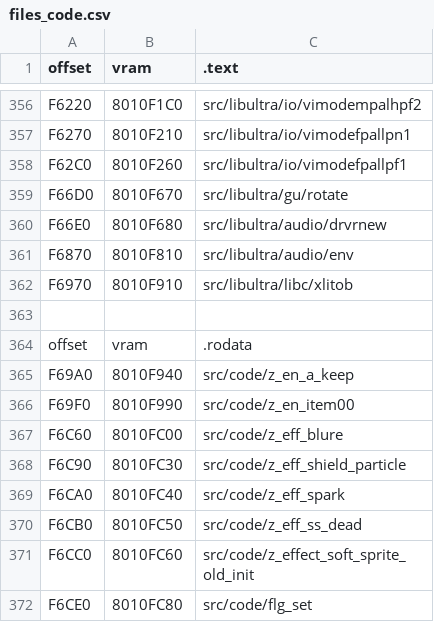
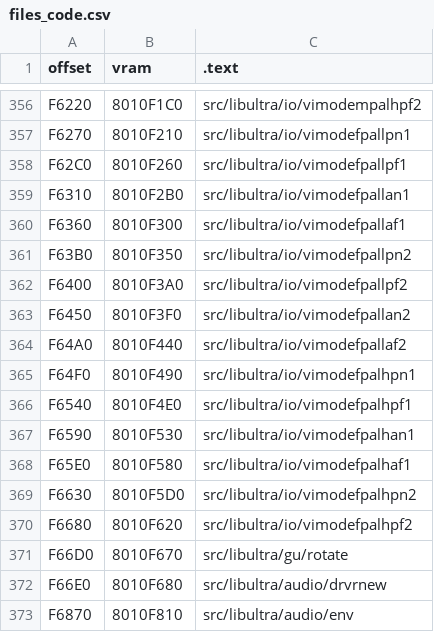
Before and after one commit to Dragorn421/oot, a CSV file: tools/disasm/ique-cn/files_code.csv, drawn as a sheet; only a part is shown, gaps mark what is left out; the shorter side is filled out with more unchanged rows; the diff names each change by its address in the sheet, - before the commit and + after, or states it on an @@ line.

Commit message:
Add missing vimode splits in iQue disassembly (#2393)

```diff
--- a/tools/disasm/ique-cn/files_code.csv
+++ b/tools/disasm/ique-cn/files_code.csv
+row 359: F6310 | 8010F2B0 | src/libultra/io/vimodefpallan1
+row 360: F6360 | 8010F300 | src/libultra/io/vimodefpallaf1
+row 361: F63B0 | 8010F350 | src/libultra/io/vimodefpallpn2
+row 362: F6400 | 8010F3A0 | src/libultra/io/vimodefpallpf2
+row 363: F6450 | 8010F3F0 | src/libultra/io/vimodefpallan2
+row 364: F64A0 | 8010F440 | src/libultra/io/vimodefpallaf2
+row 365: F64F0 | 8010F490 | src/libultra/io/vimodefpalhpn1
+row 366: F6540 | 8010F4E0 | src/libultra/io/vimodefpalhpf1
+row 367: F6590 | 8010F530 | src/libultra/io/vimodefpalhan1
+row 368: F65E0 | 8010F580 | src/libultra/io/vimodefpalhaf1
+row 369: F6630 | 8010F5D0 | src/libultra/io/vimodefpalhpn2
+row 370: F6680 | 8010F620 | src/libultra/io/vimodefpalhpf2
```
Also changed, not shown: 11 other files.
